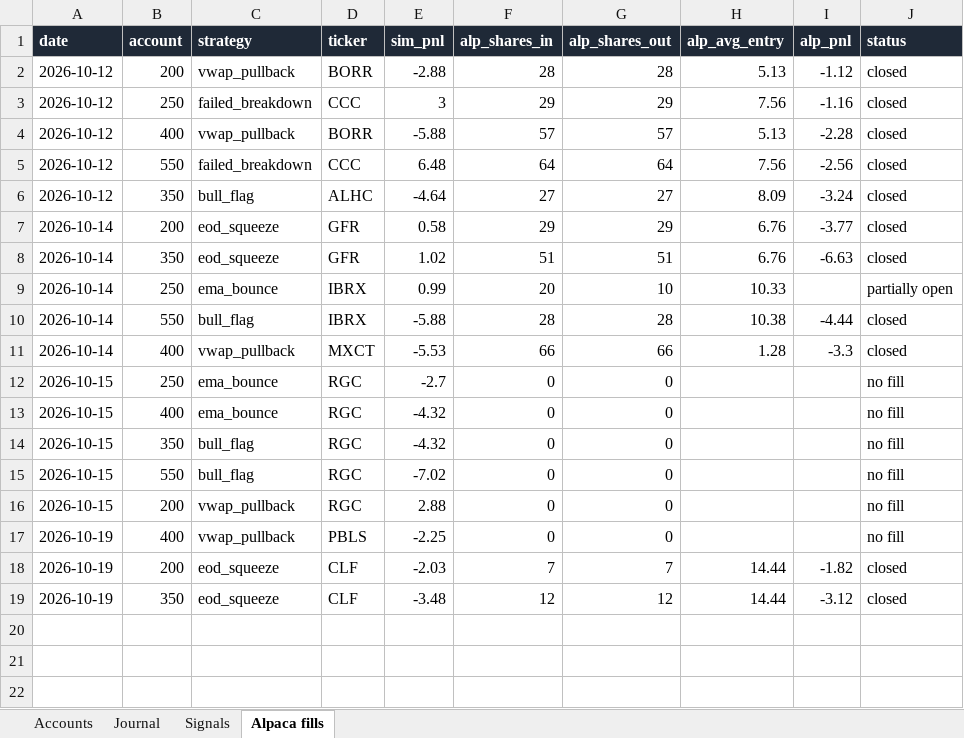
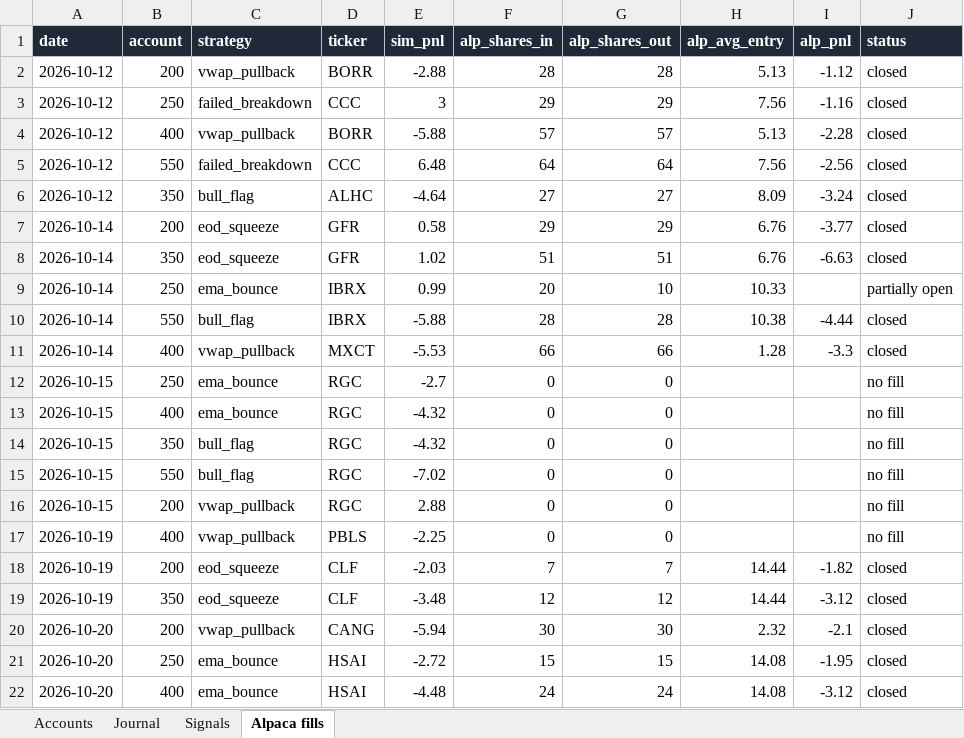
Before and after one commit to newurbaninfluence-lgtm/paper-trading-bot, an Excel workbook: reports/Paper Bot Live.xlsx, sheet Alpaca fills, drawn as a sheet; values as stored, in another font and other column widths than the file's, no borders; the diff names each change by its address in the sheet, - before the commit and + after, or states it on an @@ line.

```diff
--- a/reports/Paper Bot Live.xlsx (sheet Alpaca fills)
+++ b/reports/Paper Bot Live.xlsx (sheet Alpaca fills)
+row 20: 2026-10-20 | 200 | vwap_pullback | CANG | -5.94 | 30 | 30 | 2.32 | -2.1 | closed
+row 21: 2026-10-20 | 250 | ema_bounce | HSAI | -2.72 | 15 | 15 | 14.08 | -1.95 | closed
+row 22: 2026-10-20 | 400 | ema_bounce | HSAI | -4.48 | 24 | 24 | 14.08 | -3.12 | closed
```
Also changed, not shown: sheet Signals, sheet Journal, 7 other files.
